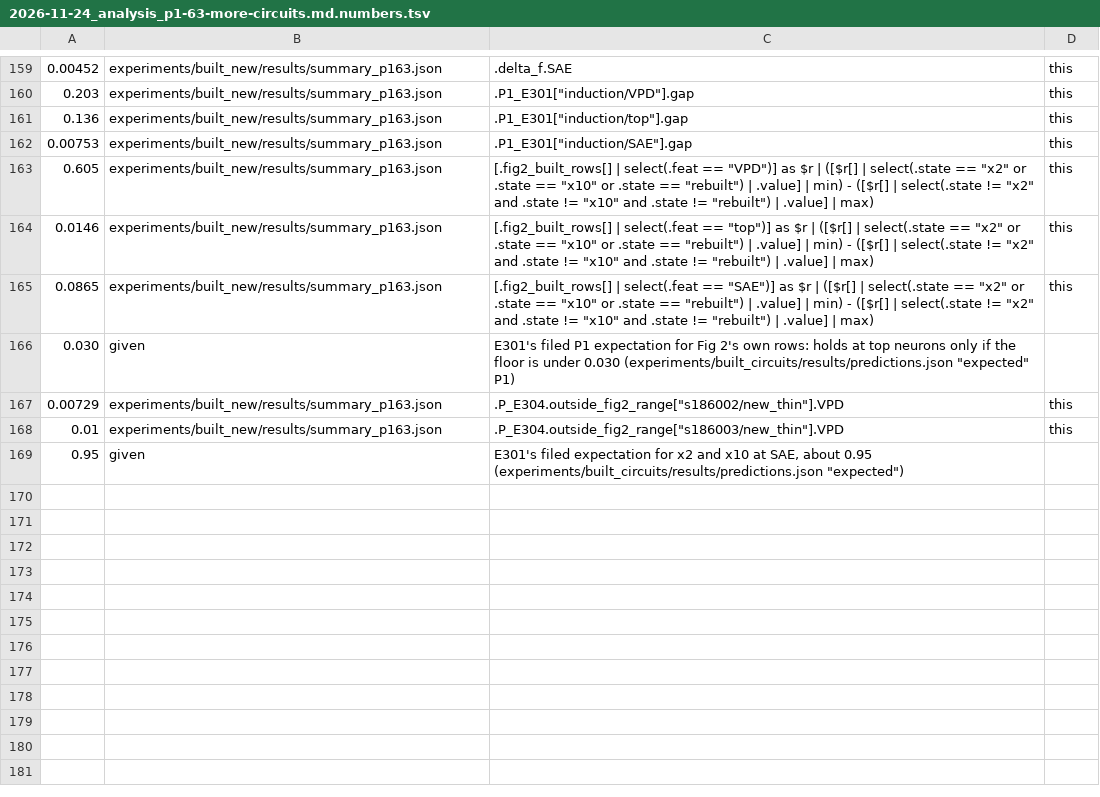
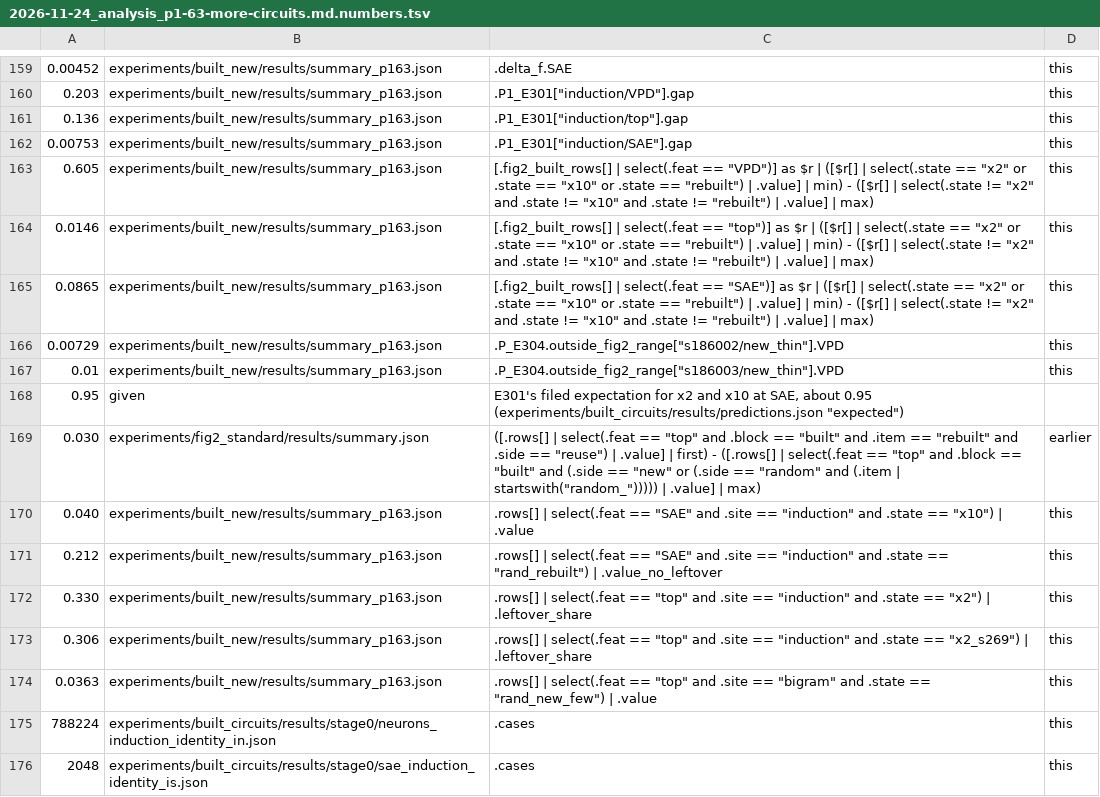
Before and after one commit to edwinagnew/commute-vpd, a TSV file: reports/analyses/2026-11-24_analysis_p1-63-more-circuits.md.numbers.tsv, drawn as a sheet; only a part is shown, gaps mark what is left out.

```diff
--- a/reports/analyses/2026-11-24_analysis_p1-63-more-circuits.md.numbers.tsv
+++ b/reports/analyses/2026-11-24_analysis_p1-63-more-circuits.md.numbers.tsv
@@ -165,3 +165,2 @@
 0.0865	experiments/built_new/results/summary_p163.json	[.fig2_built_rows[] | select(.feat == "SAE")] as $r | ([$r[] | select(.state == "x2" or .state == "x10" or .state == "rebuilt") | .value] | min) - ([$r[] | select(.state != "x2" and .state != "x10" and .state != "rebuilt") | .value] | max)	this
-0.030	given	E301's filed P1 expectation for Fig 2's own rows: holds at top neurons only if the floor is under 0.030 (experiments/built_circuits/results/predictions.json "expected" P1)
 0.00729	experiments/built_new/results/summary_p163.json	.P_E304.outside_fig2_range["s186002/new_thin"].VPD	this
@@ -169 +168,9 @@
 0.95	given	E301's filed expectation for x2 and x10 at SAE, about 0.95 (experiments/built_circuits/results/predictions.json "expected")
+0.030	experiments/fig2_standard/results/summary.json	([.rows[] | select(.feat == "top" and .block == "built" and .item == "rebuilt" and .side == "reuse") | .value] | first) - ([.rows[] | select(.feat == "top" and .block == "built" and (.side == "new" or (.side == "random" and (.item | startswith("random_"))))) | .value] | max)	earlier
+0.040	experiments/built_new/results/summary_p163.json	.rows[] | select(.feat == "SAE" and .site == "induction" and .state == "x10") | .value	this
+0.212	experiments/built_new/results/summary_p163.json	.rows[] | select(.feat == "SAE" and .site == "induction" and .state == "rand_rebuilt") | .value_no_leftover	this
+0.330	experiments/built_new/results/summary_p163.json	.rows[] | select(.feat == "top" and .site == "induction" and .state == "x2") | .leftover_share	this
+0.306	experiments/built_new/results/summary_p163.json	.rows[] | select(.feat == "top" and .site == "induction" and .state == "x2_s269") | .leftover_share	this
+0.0363	experiments/built_new/results/summary_p163.json	.rows[] | select(.feat == "top" and .site == "bigram" and .state == "rand_new_few") | .value	this
+788224	experiments/built_circuits/results/stage0/neurons_induction_identity_in.json	.cases	this
+2048	experiments/built_circuits/results/stage0/sae_induction_identity_is.json	.cases	this
```
Also changed, not shown: 2 other files.
